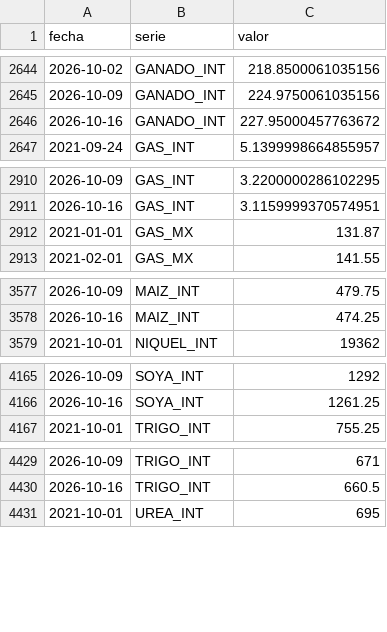
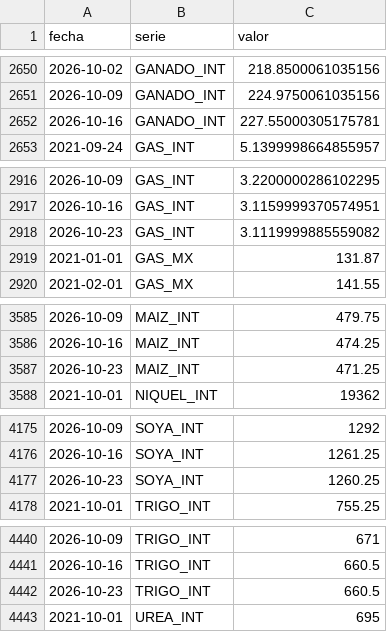
Before and after one commit to achapa-gif/Monitor-Commodities, a CSV file: data/historico.csv, drawn as a sheet; only a part is shown, gaps mark what is left out; the diff covers the shown part only.

```diff
--- a/data/historico.csv
+++ b/data/historico.csv
@@ -2645,3 +2651,3 @@ fecha,serie,valor
 2026-10-09,GANADO_INT,224.9750061035156
-2026-10-16,GANADO_INT,227.95000457763672
+2026-10-16,GANADO_INT,227.55000305175781
 2021-09-24,GAS_INT,5.1399998664855957
@@ -2911,2 +2917,3 @@ fecha,serie,valor
 2026-10-16,GAS_INT,3.1159999370574951
+2026-10-23,GAS_INT,3.1119999885559082
 2021-01-01,GAS_MX,131.87
@@ -3578,2 +3586,3 @@ fecha,serie,valor
 2026-10-16,MAIZ_INT,474.25
+2026-10-23,MAIZ_INT,471.25
 2021-10-01,NIQUEL_INT,19362
@@ -4166,2 +4176,3 @@ fecha,serie,valor
 2026-10-16,SOYA_INT,1261.25
+2026-10-23,SOYA_INT,1260.25
 2021-10-01,TRIGO_INT,755.25
@@ -4430,2 +4441,3 @@ fecha,serie,valor
 2026-10-16,TRIGO_INT,660.5
+2026-10-23,TRIGO_INT,660.5
 2021-10-01,UREA_INT,695
```
Also changed, not shown: 10 added rows and 10 edited cells elsewhere in this file, 3 other files.
